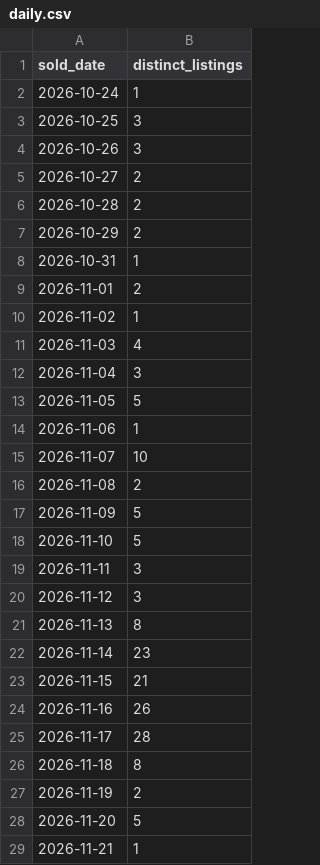
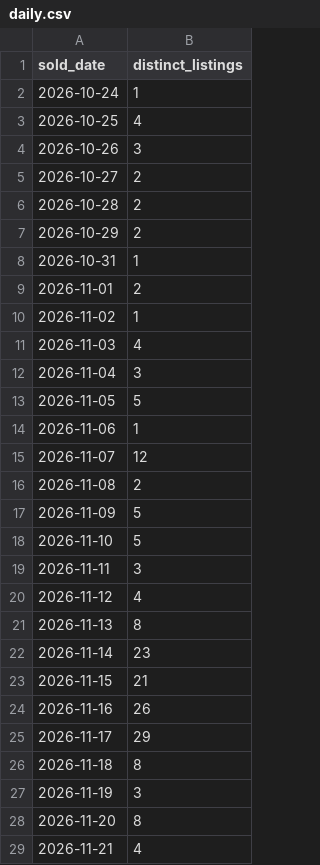
Before and after one commit to hanshanley/pokemon-tcg, a CSV file: reports/ebay-sample/daily.csv, drawn as a sheet.

```diff
--- a/reports/ebay-sample/daily.csv
+++ b/reports/ebay-sample/daily.csv
@@ -2,3 +2,3 @@
 "2026-10-24","1"
-"2026-10-25","3"
+"2026-10-25","4"
 "2026-10-26","3"
@@ -14,3 +14,3 @@
 "2026-11-06","1"
-"2026-11-07","10"
+"2026-11-07","12"
 "2026-11-08","2"
@@ -19,3 +19,3 @@
 "2026-11-11","3"
-"2026-11-12","3"
+"2026-11-12","4"
 "2026-11-13","8"
@@ -24,6 +24,6 @@
 "2026-11-16","26"
-"2026-11-17","28"
+"2026-11-17","29"
 "2026-11-18","8"
-"2026-11-19","2"
-"2026-11-20","5"
-"2026-11-21","1"
+"2026-11-19","3"
+"2026-11-20","8"
+"2026-11-21","4"
```
Also changed, not shown: reports/ebay-sample/listings.csv, 3 other files.
